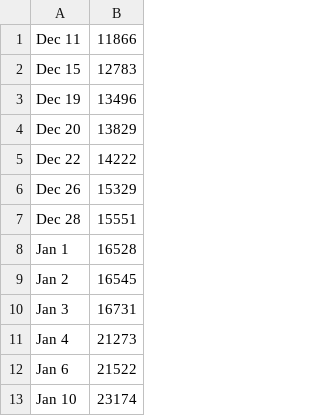
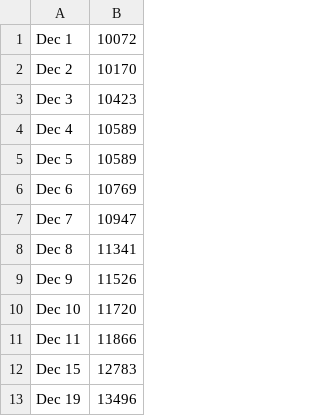
Before and after one commit to luvi/caricoviddata, a CSV file: test.csv, drawn as a sheet; only a part is shown; the shorter side is filled out with more unchanged rows.

Commit message:
Update test.csv
Complete Dec data

```diff
--- a/test.csv
+++ b/test.csv
@@ -1 +1,11 @@
+Dec 1,10072
+Dec 2,10170
+Dec 3,10423
+Dec 4,10589
+Dec 5,10589
+Dec 6,10769
+Dec 7,10947
+Dec 8,11341
+Dec 9,11526
+Dec 10,11720
 Dec 11,11866
```
